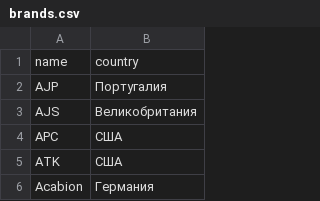
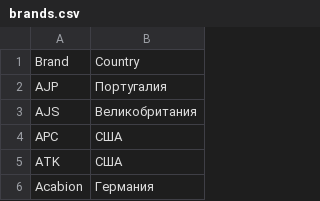
Before and after one commit to ValeriyTm/Cybersite-2077, a CSV file: packages/database/prisma/data/brands.csv, drawn as a sheet; only a part is shown; removed rows and columns are numbered as before the commit, all else as after; the diff names each change by its address in the sheet, - before the commit and + after, or states it on an @@ line.

```diff
--- a/packages/database/prisma/data/brands.csv
+++ b/packages/database/prisma/data/brands.csv
-row 1: name | country
+row 1: Brand | Country
```
Also changed, not shown: 1 other file.
